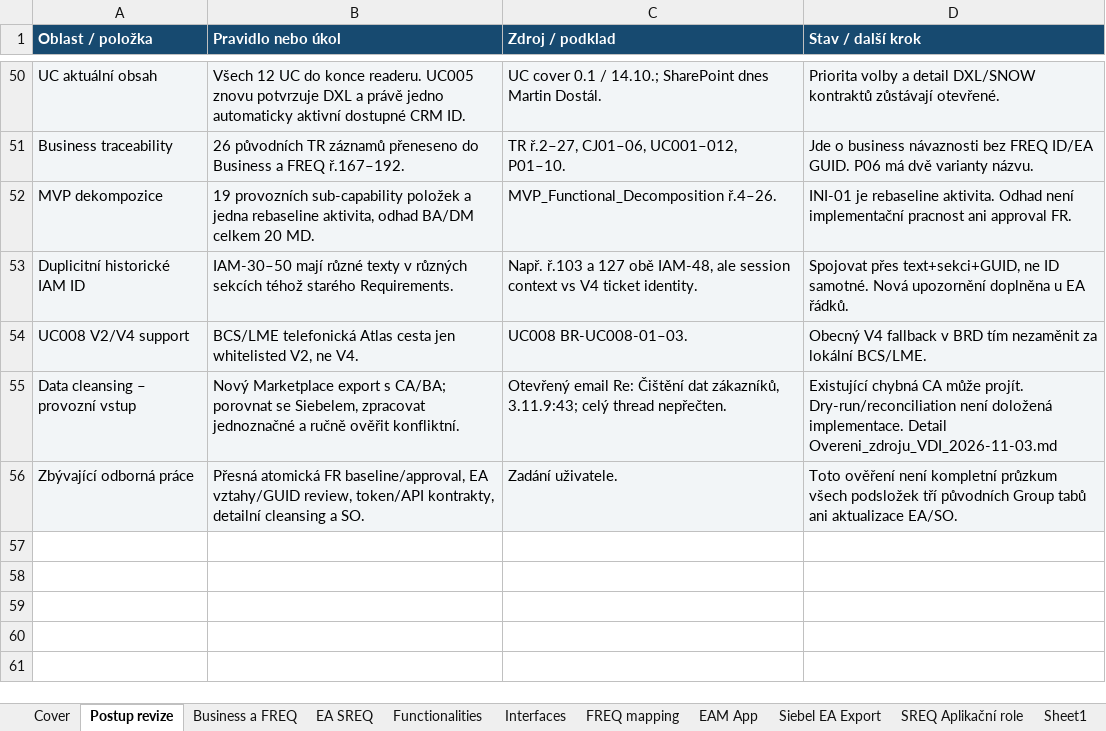
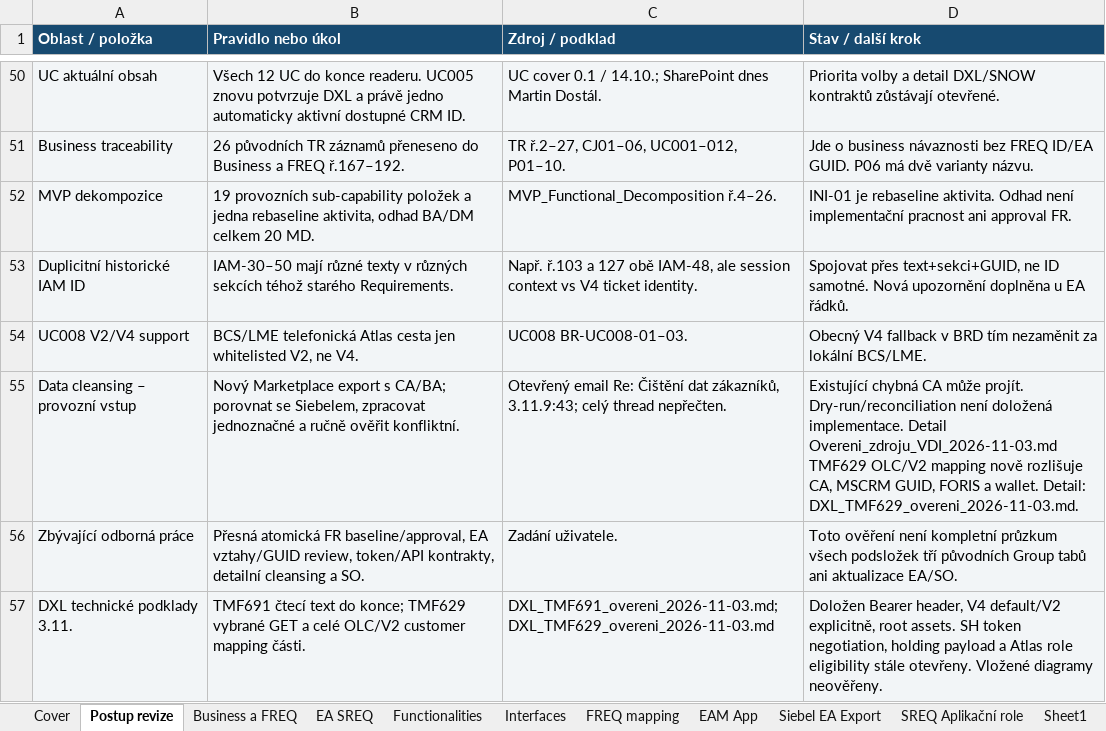
Before and after one commit to zsery/zsery, an Excel workbook: atlas-work/outputs/Book1_2026-11-03/Book1_Atlas_konsolidovany_2026-11-03.xlsx, sheet Postup revize, drawn as a sheet; only a part is shown, gaps mark what is left out; values as stored, in another font and other column widths than the file's, no borders; ↵ is a line break in a cell; the diff names each change by its address in the sheet, - before the commit and + after, or states it on an @@ line.

```diff
--- a/atlas-work/outputs/Book1_2026-11-03/Book1_Atlas_konsolidovany_2026-11-03.xlsx (sheet Postup revize)
+++ b/atlas-work/outputs/Book1_2026-11-03/Book1_Atlas_konsolidovany_2026-11-03.xlsx (sheet Postup revize)
-D55 (Stav / další krok): …Detail Overeni_zdroju_VDI_2026-11-03.md
+D55 (Stav / další krok): …Detail Overeni_zdroju_VDI_2026-11-03.md ↵ TMF629 OLC/V2 mapping nově rozlišuje CA, MSCRM GUID, FORIS a wallet. Detail: DXL_TMF629_overeni_2026-11-03.md.
+row 57: DXL technické podklady 3.11. | TMF691 čtecí text do konce; TMF629 vybrané GET a celé OLC/V2 customer mapping části. | DXL_TMF691_overeni_2026-11-03.md; DXL_TMF629_overeni_2026-11-03.md | Doložen Bearer header, V4 default/V2 explicitně, root assets. SH token negotiation, holding payload a Atlas role eligibility stále otevřeny. Vložené diagramy neověřeny.
```
Also changed, not shown: sheet FREQ mapping, sheet Business a FREQ, sheet SREQ Aplikační role, hidden cells, 16 other files.
